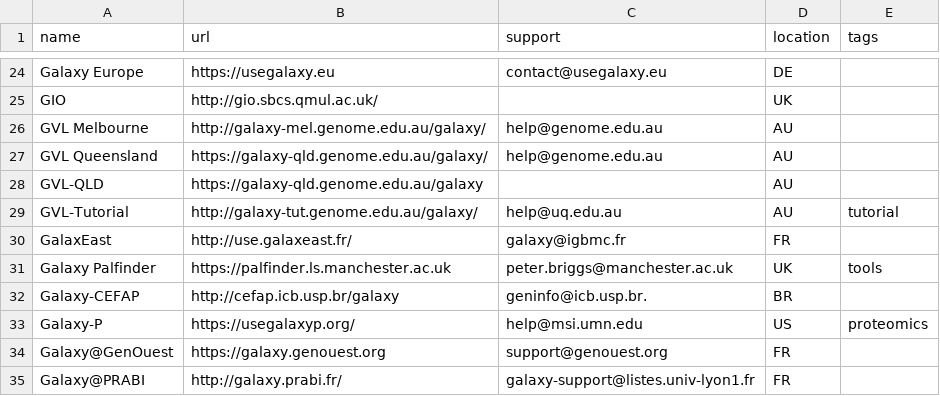
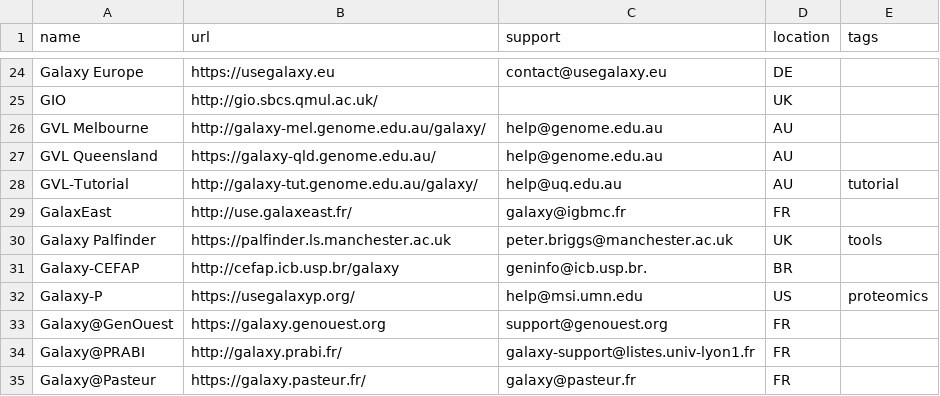
Before and after one commit to martenson/public-galaxy-servers, a CSV file: servers.csv, drawn as a sheet; only a part is shown, gaps mark what is left out; the shorter side is filled out with more unchanged rows.

Commit message:
update server list
GVL Queensland seems to not be using `/galaxy` prefix anymore and `GVL Queensland` and `GVL-QLD` appear to be duplicates

```diff
--- a/servers.csv
+++ b/servers.csv
@@ -26,4 +26,3 @@ GIO,http://gio.sbcs.qmul.ac.uk/,,UK,
 GVL Melbourne,http://galaxy-mel.genome.edu.au/galaxy/,help@genome.edu.au,AU,
-GVL Queensland,https://galaxy-qld.genome.edu.au/galaxy/,help@genome.edu.au,AU,
-GVL-QLD,https://galaxy-qld.genome.edu.au/galaxy,,AU,
+GVL Queensland,https://galaxy-qld.genome.edu.au/,help@genome.edu.au,AU,
 GVL-Tutorial,http://galaxy-tut.genome.edu.au/galaxy/,help@uq.edu.au,AU,tutorial
```
